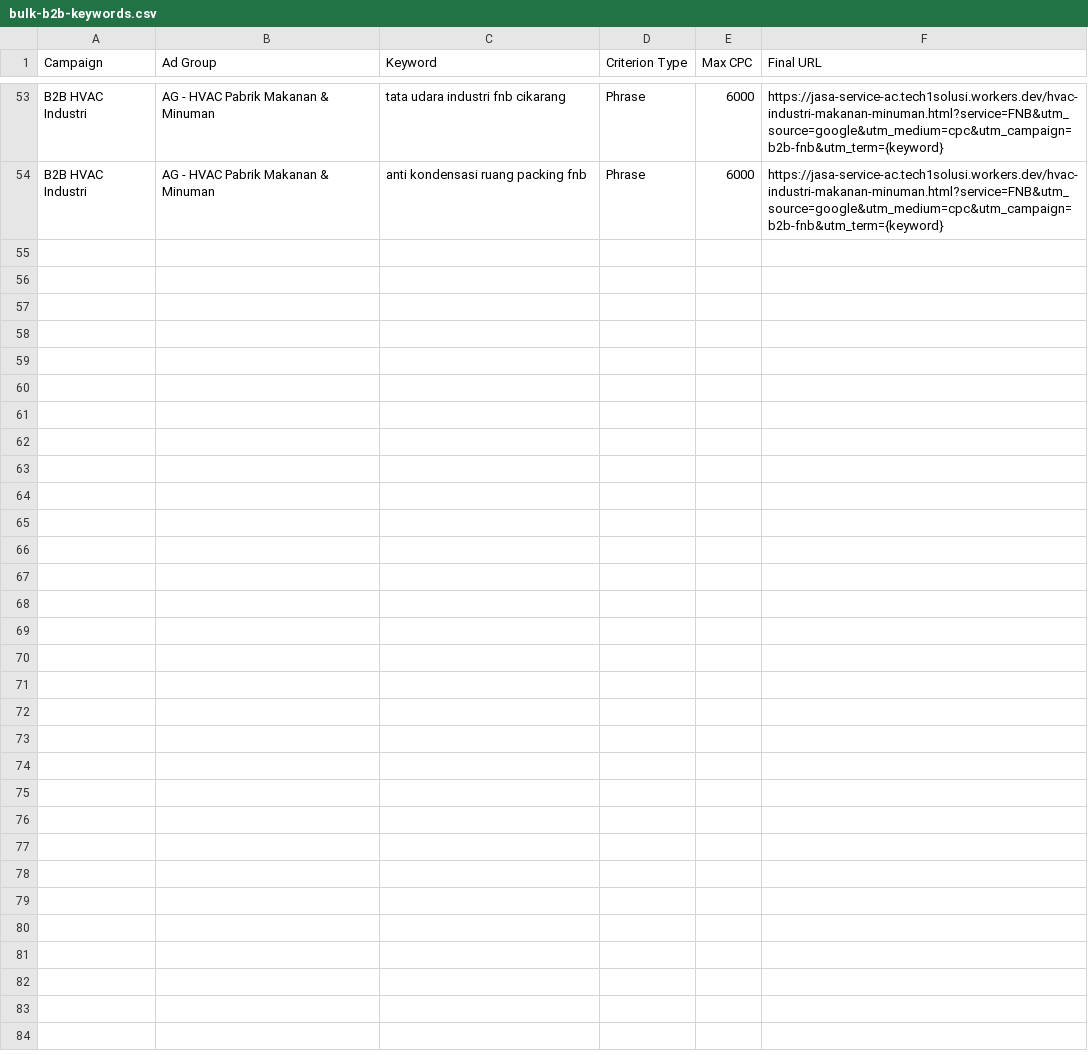
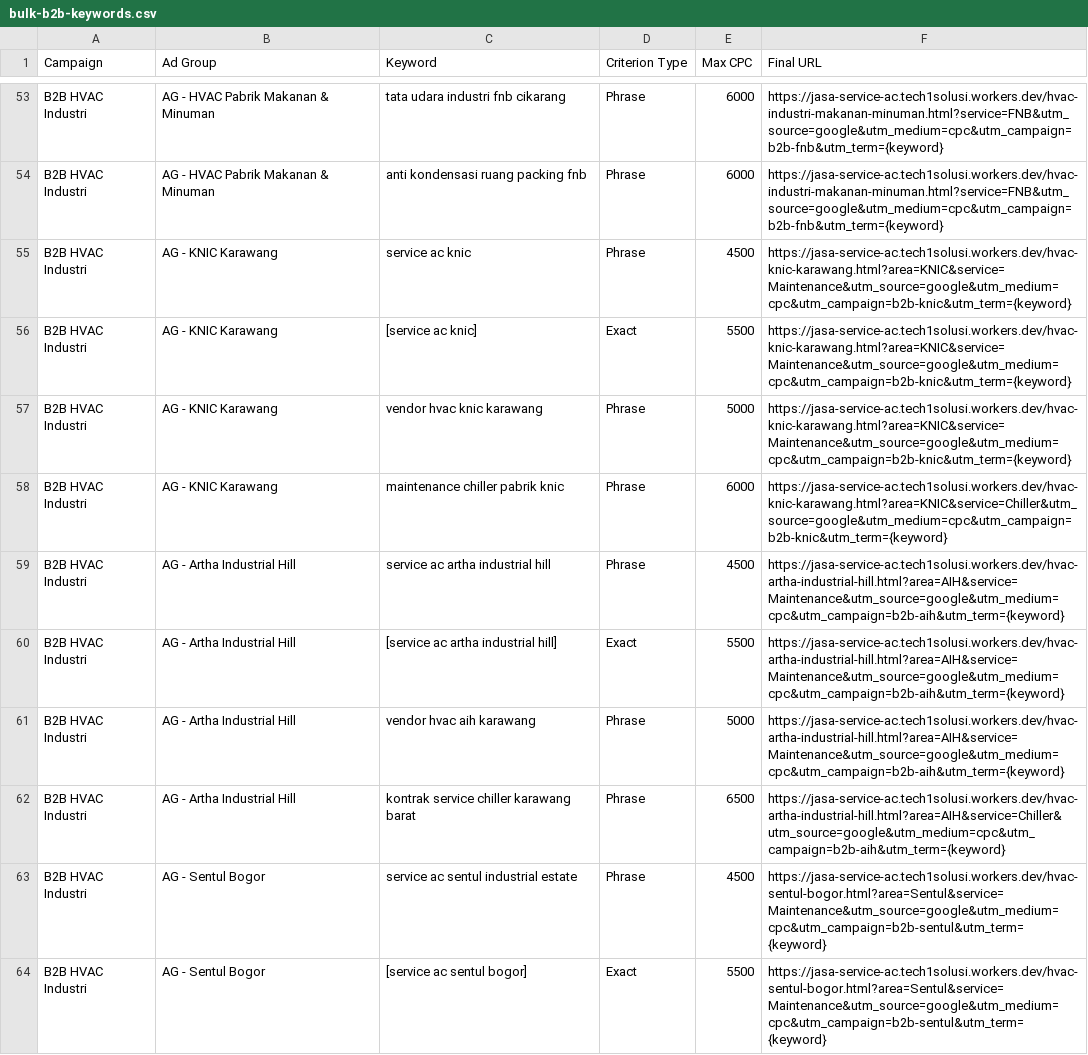
Before and after one commit to dittorahmat/jasa-service-ac, a CSV file: docs/bulk-b2b-keywords.csv, drawn as a sheet; only a part is shown, gaps mark what is left out; the diff covers the shown part only; the diff names each change by its address in the sheet, - before the commit and + after, or states it on an @@ line.

Commit message:
feat(seo): add technical schema boost and emergency troubleshooting pages for pac & chiller

```diff
--- a/docs/bulk-b2b-keywords.csv
+++ b/docs/bulk-b2b-keywords.csv
+row 55: B2B HVAC Industri | AG - KNIC Karawang | service ac knic | Phrase | 4500 | https://jasa-service-ac.tech1solusi.workers.dev/hvac-knic-karawang.html?area=KNIC&service=Maintenance&utm_source=google&utm_medium=cpc&utm_campaign=b2b-knic&utm_term={keyword}
+row 56: B2B HVAC Industri | AG - KNIC Karawang | [service ac knic] | Exact | 5500 | https://jasa-service-ac.tech1solusi.workers.dev/hvac-knic-karawang.html?area=KNIC&service=Maintenance&utm_source=google&utm_medium=cpc&utm_campaign=b2b-knic&utm_term={keyword}
+row 57: B2B HVAC Industri | AG - KNIC Karawang | vendor hvac knic karawang | Phrase | 5000 | https://jasa-service-ac.tech1solusi.workers.dev/hvac-knic-karawang.html?area=KNIC&service=Maintenance&utm_source=google&utm_medium=cpc&utm_campaign=b2b-knic&utm_term={keyword}
+row 58: B2B HVAC Industri | AG - KNIC Karawang | maintenance chiller pabrik knic | Phrase | 6000 | https://jasa-service-ac.tech1solusi.workers.dev/hvac-knic-karawang.html?area=KNIC&service=Chiller&utm_source=google&utm_medium=cpc&utm_campaign=b2b-knic&utm_term={keyword}
+row 59: B2B HVAC Industri | AG - Artha Industrial Hill | service ac artha industrial hill | Phrase | 4500 | https://jasa-service-ac.tech1solusi.workers.dev/hvac-artha-industrial-hill.html?area=AIH&service=Maintenance&utm_source=google&utm_medium=cpc&utm_campaign=b2b-aih&utm_term={keyword}
+row 60: B2B HVAC Industri | AG - Artha Industrial Hill | [service ac artha industrial hill] | Exact | 5500 | https://jasa-service-ac.tech1solusi.workers.dev/hvac-artha-industrial-hill.html?area=AIH&service=Maintenance&utm_source=google&utm_medium=cpc&utm_campaign=b2b-aih&utm_term={keyword}
+row 61: B2B HVAC Industri | AG - Artha Industrial Hill | vendor hvac aih karawang | Phrase | 5000 | https://jasa-service-ac.tech1solusi.workers.dev/hvac-artha-industrial-hill.html?area=AIH&service=Maintenance&utm_source=google&utm_medium=cpc&utm_campaign=b2b-aih&utm_term={keyword}
+row 62: B2B HVAC Industri | AG - Artha Industrial Hill | kontrak service chiller karawang barat | Phrase | 6500 | https://jasa-service-ac.tech1solusi.workers.dev/hvac-artha-industrial-hill.html?area=AIH&service=Chiller&utm_source=google&utm_medium=cpc&utm_campaign=b2b-aih&utm_term={keyword}
+row 63: B2B HVAC Industri | AG - Sentul Bogor | service ac sentul industrial estate | Phrase | 4500 | https://jasa-service-ac.tech1solusi.workers.dev/hvac-sentul-bogor.html?area=Sentul&service=Maintenance&utm_source=google&utm_medium=cpc&utm_campaign=b2b-sentul&utm_term={keyword}
+row 64: B2B HVAC Industri | AG - Sentul Bogor | [service ac sentul bogor] | Exact | 5500 | https://jasa-service-ac.tech1solusi.workers.dev/hvac-sentul-bogor.html?area=Sentul&service=Maintenance&utm_source=google&utm_medium=cpc&utm_campaign=b2b-sentul&utm_term={keyword}
```
Also changed, not shown: 10 added rows elsewhere in this file, docs/bulk-b2b-ads.csv, 53 other files.
